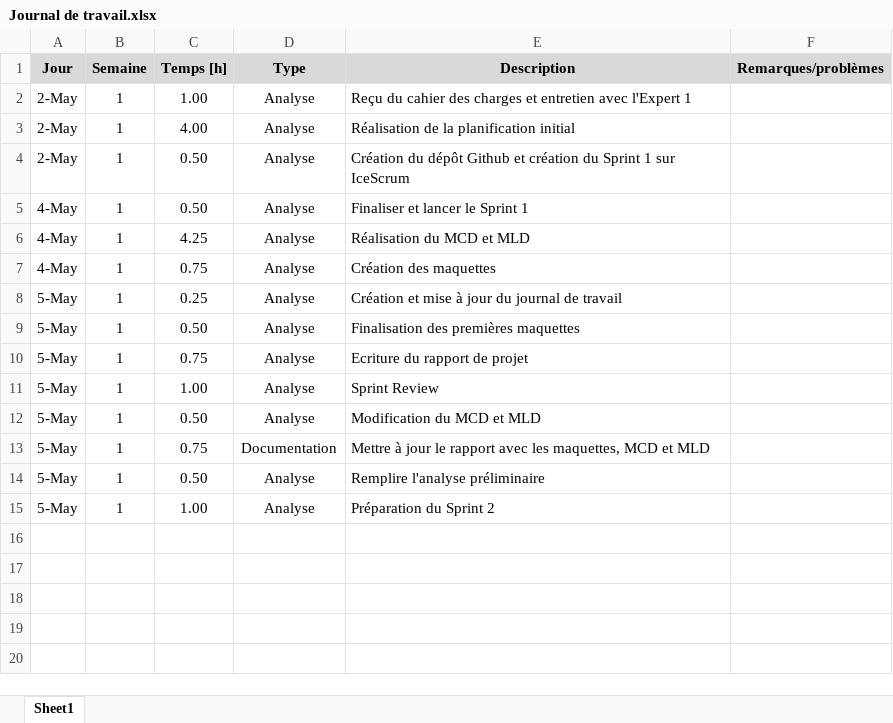
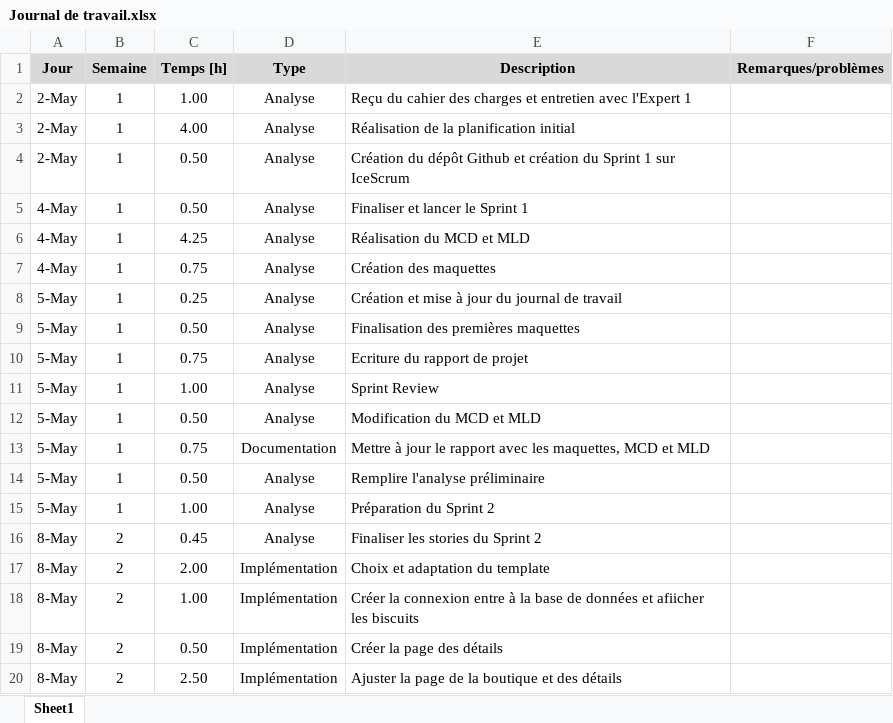
Before and after one commit to StojilovicIvan/TPI23, an Excel workbook: Documentation/Versions originaux/Journal de travail.xlsx, sheet Sheet1, drawn as a sheet; values as stored, in another font and other column widths than the file's, no borders; the diff names each change by its address in the sheet, - before the commit and + after, or states it on an @@ line.

```diff
--- a/Documentation/Versions originaux/Journal de travail.xlsx (sheet Sheet1)
+++ b/Documentation/Versions originaux/Journal de travail.xlsx (sheet Sheet1)
+row 16: 8-May | 2 | 0.45 | Analyse | Finaliser les stories du Sprint 2
+row 17: 8-May | 2 | 2.00 | Implémentation | Choix et adaptation du template
+row 18: 8-May | 2 | 1.00 | Implémentation | Créer la connexion entre à la base de données et afiicher les biscuits
+row 19: 8-May | 2 | 0.50 | Implémentation | Créer la page des détails
+row 20: 8-May | 2 | 2.50 | Implémentation | Ajuster la page de la boutique et des détails
```
Also changed, not shown: 2 other files.
